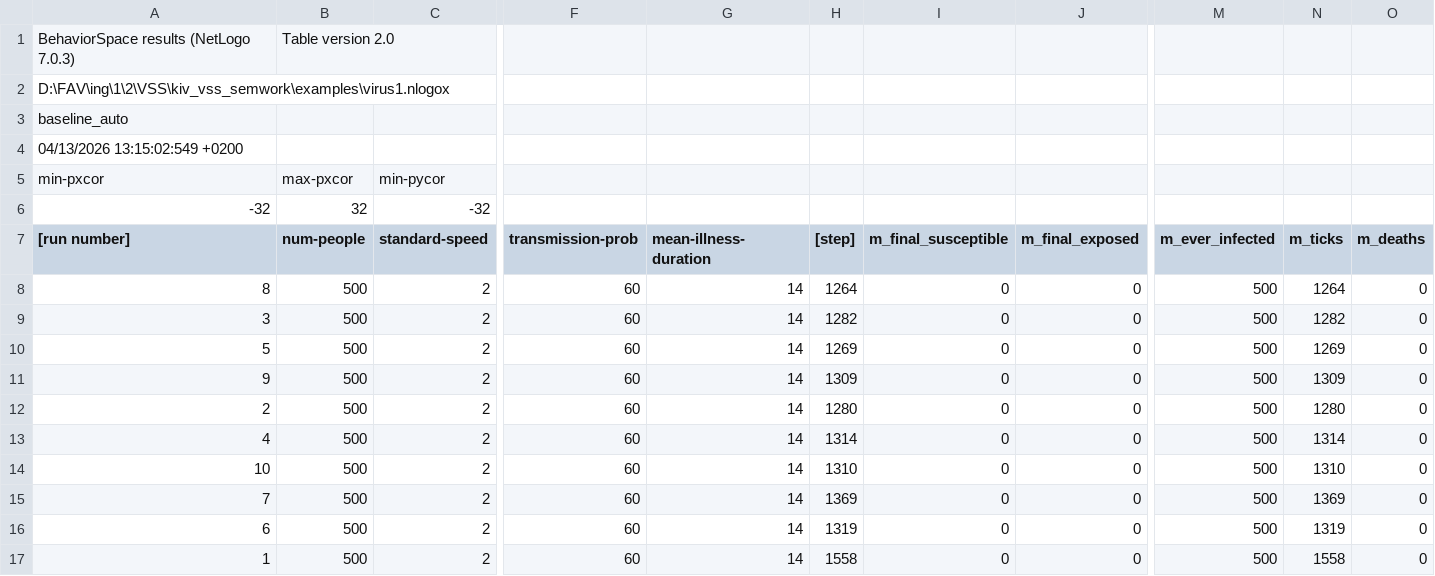
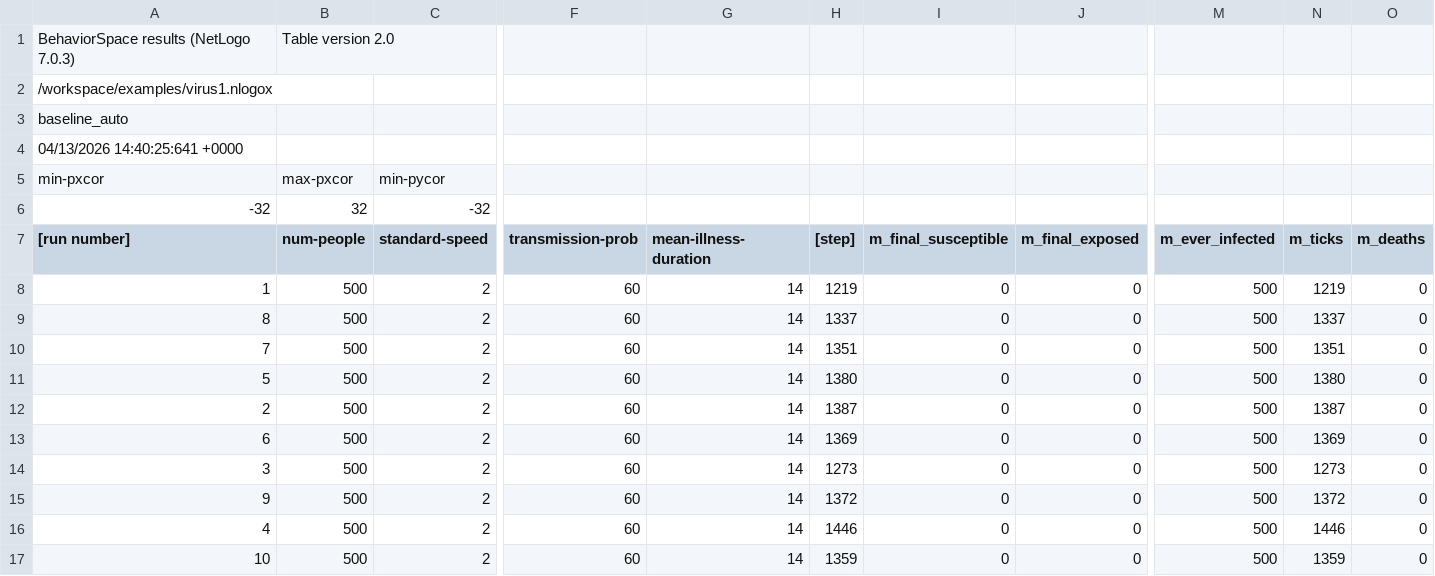
Before and after one commit to LukasP726/kiv-vss-sem_work, a CSV file: out/virus1_baseline.csv, drawn as a sheet; only a part is shown, gaps mark what is left out; removed rows and columns are numbered as before the commit, all else as after; rows hold the shown columns only; the diff names each change by its address in the sheet, - before the commit and + after, or states it on an @@ line.

```diff
--- a/out/virus1_baseline.csv
+++ b/out/virus1_baseline.csv
-A2 ([run number]): D:\FAV\ing\1\2\VSS\kiv_vss_semwork\examples\virus1.nlogox
+A2 ([run number]): /workspace/examples/virus1.nlogox
-A4 ([run number]): 04/13/2026 13:15:02:549 +0200
+A4 ([run number]): 04/13/2026 14:40:25:641 +0000
+row 8: 1 | 500 | 2 | 60 | 14 | 1219 | 0 | 0 | 500 | 1219 | 0
-H9 ([step]): 1264
+H9 ([step]): 1337
-N9 (m_ticks): 1264
+N9 (m_ticks): 1337
-A10 ([run number]): 3
+A10 ([run number]): 7
-H10 ([step]): 1282
+H10 ([step]): 1351
-N10 (m_ticks): 1282
+N10 (m_ticks): 1351
-H11 ([step]): 1269
+H11 ([step]): 1380
-N11 (m_ticks): 1269
+N11 (m_ticks): 1380
-row 11: 9 | 500 | 2 | 60 | 14 | 1309 | 0 | 0 | 500 | 1309 | 0
-H12 ([step]): 1280
+H12 ([step]): 1387
-N12 (m_ticks): 1280
+N12 (m_ticks): 1387
+row 13: 6 | 500 | 2 | 60 | 14 | 1369 | 0 | 0 | 500 | 1369 | 0
+row 14: 3 | 500 | 2 | 60 | 14 | 1273 | 0 | 0 | 500 | 1273 | 0
+row 15: 9 | 500 | 2 | 60 | 14 | 1372 | 0 | 0 | 500 | 1372 | 0
-H16 ([step]): 1314
+H16 ([step]): 1446
-N16 (m_ticks): 1314
+N16 (m_ticks): 1446
-H17 ([step]): 1310
+H17 ([step]): 1359
-N17 (m_ticks): 1310
+N17 (m_ticks): 1359
-row 15: 7 | 500 | 2 | 60 | 14 | 1369 | 0 | 0 | 500 | 1369 | 0
-row 16: 6 | 500 | 2 | 60 | 14 | 1319 | 0 | 0 | 500 | 1319 | 0
-row 17: 1 | 500 | 2 | 60 | 14 | 1558 | 0 | 0 | 500 | 1558 | 0
```
Also changed, not shown: out/virus2_baseline.csv, out/virus3_baseline.csv, 17 other files.
